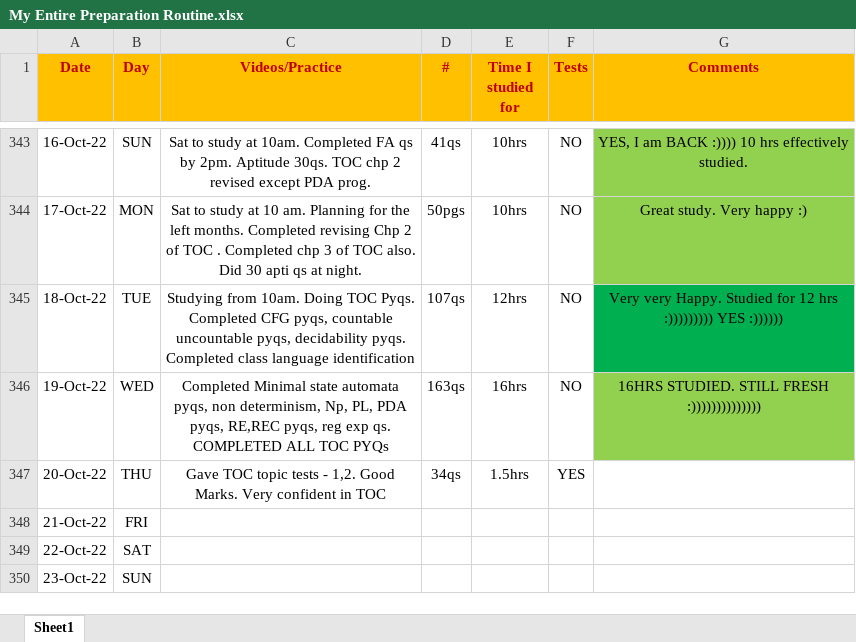
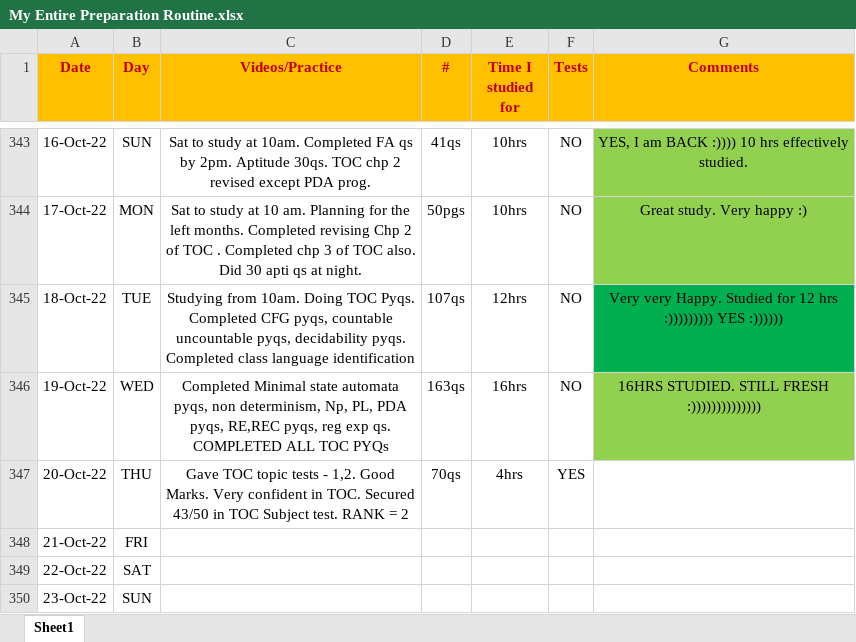
Before and after one commit to Abhrajyoti00/Abhrajyoti00-GATE_2022_2023, an Excel workbook: My Entire Preparation Routine.xlsx, sheet Sheet1, drawn as a sheet; only a part is shown, gaps mark what is left out; values as stored, in another font and other column widths than the file's, no borders; conditional formats not drawn; the diff names each change by its address in the sheet, - before the commit and + after, or states it on an @@ line.

Commit message:
Added TOC subject test progress

```diff
--- a/My Entire Preparation Routine.xlsx (sheet Sheet1)
+++ b/My Entire Preparation Routine.xlsx (sheet Sheet1)
-C347 (Videos/Practice): …confident in TOC
+C347 (Videos/Practice): …confident in TOC. Secured 43/50 in TOC Subject test. RANK = 2
-D347 (#): 34qs
+D347 (#): 70qs
-E347 (Time I studied for): 1.5hrs
+E347 (Time I studied for): 4hrs
```
